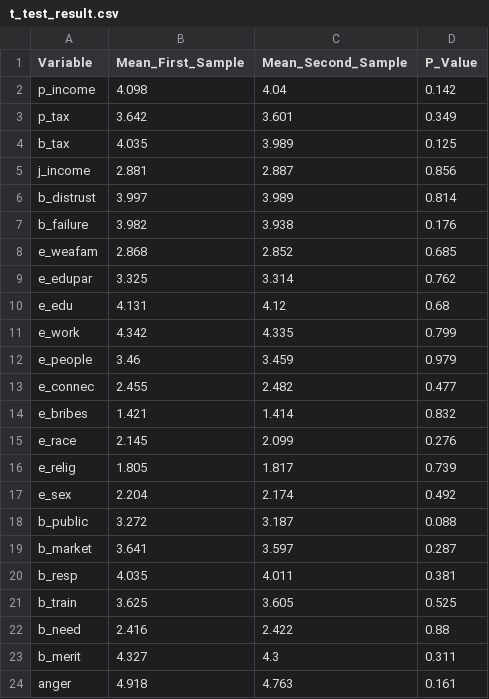
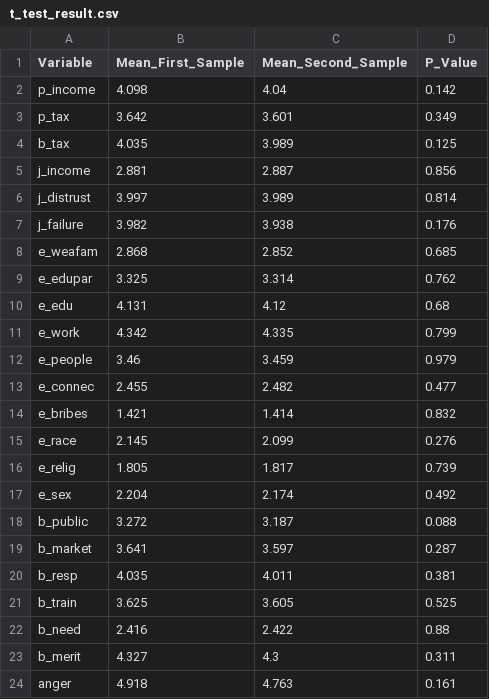
Before and after one commit to arturobertero/consolidation_change_inequality_belief_systems, a CSV file: Output/Supplement/t_test_result.csv, drawn as a sheet.

```diff
--- a/Output/Supplement/t_test_result.csv
+++ b/Output/Supplement/t_test_result.csv
@@ -5,4 +5,4 @@
 "j_income",2.881,2.887,0.856
-"b_distrust",3.997,3.989,0.814
-"b_failure",3.982,3.938,0.176
+"j_distrust",3.997,3.989,0.814
+"j_failure",3.982,3.938,0.176
 "e_weafam",2.868,2.852,0.685
```
Also changed, not shown: 42 other files.
